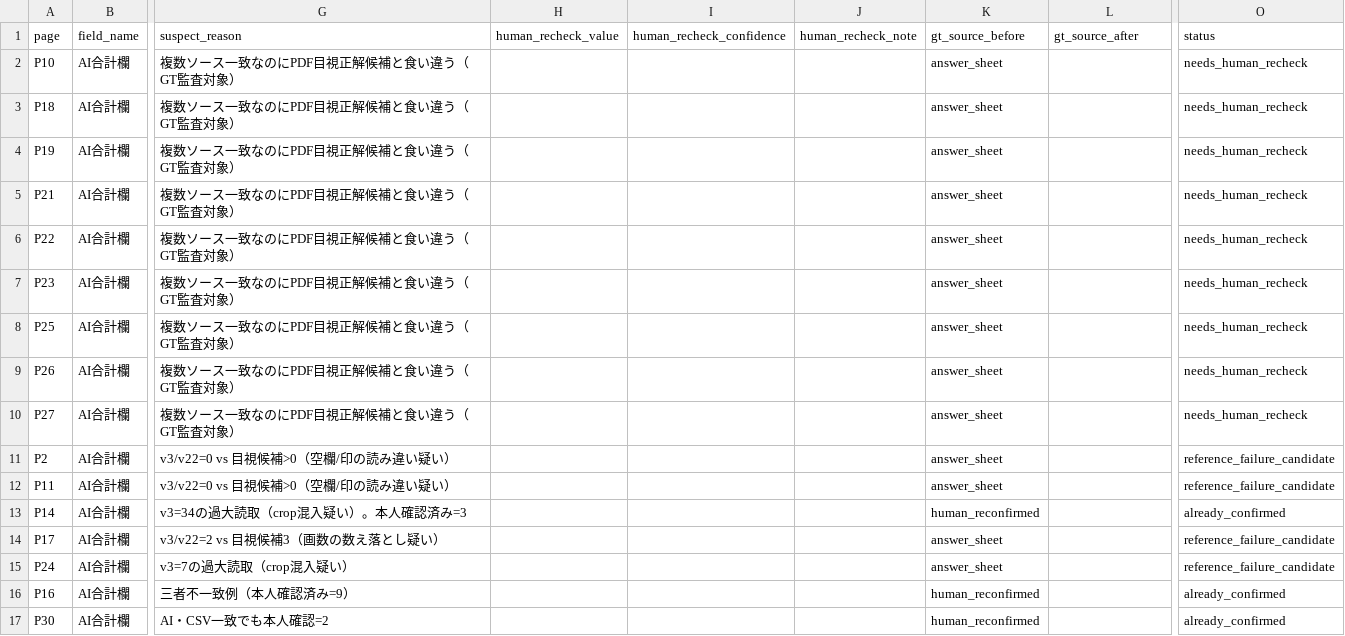
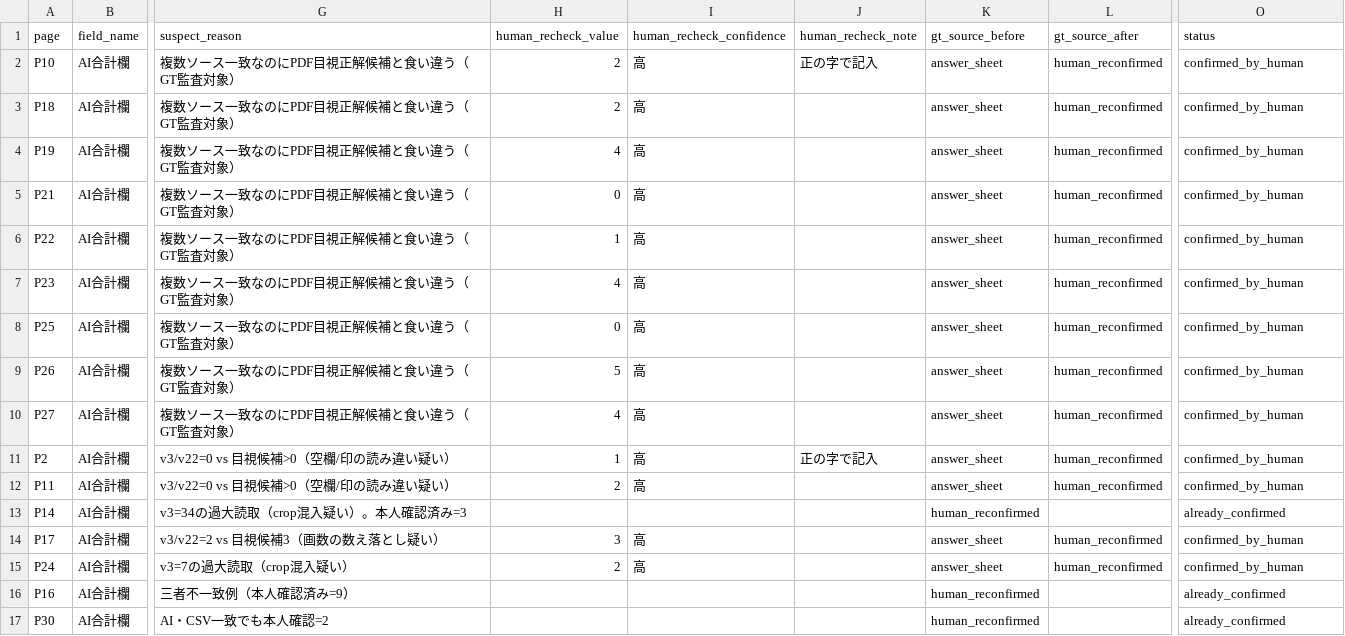
Before and after one commit to Morimakun/geo-mvp, a CSV file: data/test_outputs/ground_truth_audit_v2/ground_truth_audit_targets.csv, drawn as a sheet; only a part is shown, gaps mark what is left out; the diff names each change by its address in the sheet, - before the commit and + after, or states it on an @@ line.

```diff
--- a/data/test_outputs/ground_truth_audit_v2/ground_truth_audit_targets.csv
+++ b/data/test_outputs/ground_truth_audit_v2/ground_truth_audit_targets.csv
-H2:H3 (human_recheck_value): (empty)
+H2:H3 (human_recheck_value): 2
-I2:I12 (human_recheck_confidence): (empty)
+I2:I12 (human_recheck_confidence): 高
-J2 (human_recheck_note): (empty)
+J2 (human_recheck_note): 正の字で記入
-L2:L12 (gt_source_after): (empty)
+L2:L12 (gt_source_after): human_reconfirmed
-O2:O10 (status): needs_human_recheck
+O2:O10 (status): confirmed_by_human
-H4 (human_recheck_value): (empty)
+H4 (human_recheck_value): 4
-H5 (human_recheck_value): (empty)
+H5 (human_recheck_value): 0
-H6 (human_recheck_value): (empty)
+H6 (human_recheck_value): 1
-H7 (human_recheck_value): (empty)
+H7 (human_recheck_value): 4
-H8 (human_recheck_value): (empty)
+H8 (human_recheck_value): 0
-H9 (human_recheck_value): (empty)
+H9 (human_recheck_value): 5
-H10 (human_recheck_value): (empty)
+H10 (human_recheck_value): 4
-H11 (human_recheck_value): (empty)
+H11 (human_recheck_value): 1
-J11 (human_recheck_note): (empty)
+J11 (human_recheck_note): 正の字で記入
-O11:O12 (status): reference_failure_candidate
+O11:O12 (status): confirmed_by_human
-H12 (human_recheck_value): (empty)
+H12 (human_recheck_value): 2
-H14 (human_recheck_value): (empty)
+H14 (human_recheck_value): 3
-I14:I15 (human_recheck_confidence): (empty)
+I14:I15 (human_recheck_confidence): 高
-L14:L15 (gt_source_after): (empty)
+L14:L15 (gt_source_after): human_reconfirmed
-O14:O15 (status): reference_failure_candidate
+O14:O15 (status): confirmed_by_human
-H15 (human_recheck_value): (empty)
+H15 (human_recheck_value): 2
```
Also changed, not shown: data/test_outputs/ground_truth_audit_v2/ensemble_tier_score_detail.csv, data/test_outputs/phase5_pdf_visual_accuracy_recount_detail_v2.csv, 2 other files.
